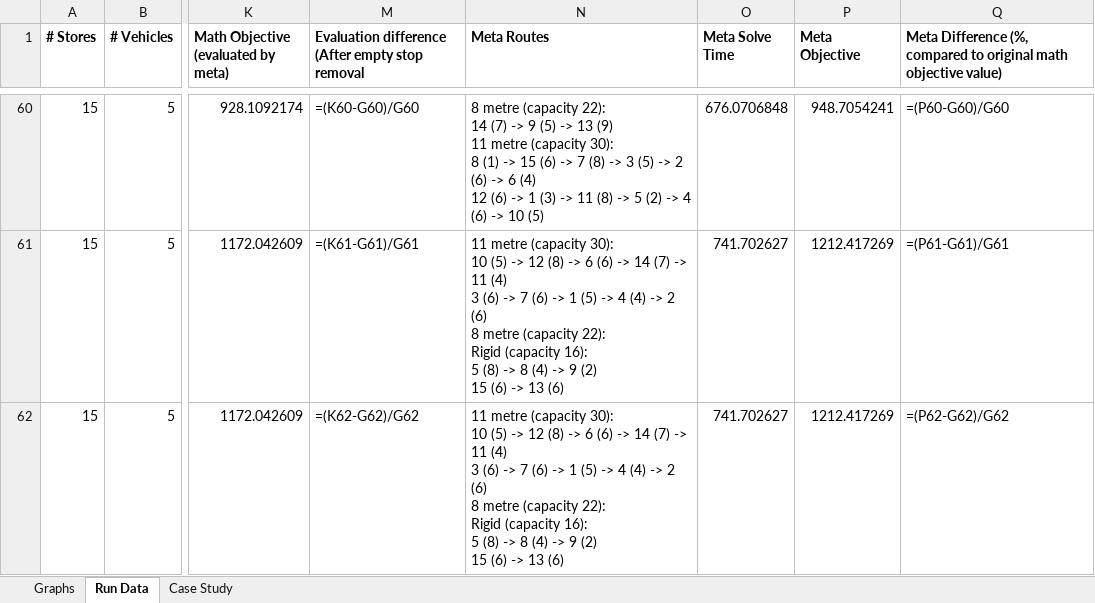
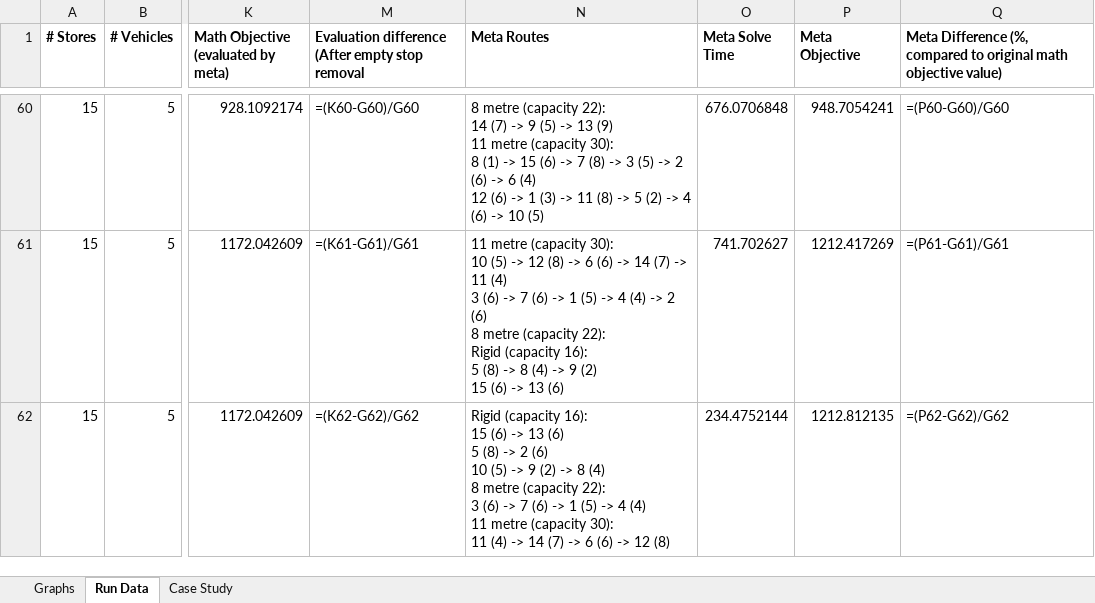
Before and after one commit to Greatmar2/VRP-Case-Study, an Excel workbook: vrp_dss/Solve Times Summary.xlsx, sheet Run Data, drawn as a sheet; only a part is shown, gaps mark what is left out; values as stored, in another font and other column widths than the file's, no borders; formulas without a stored value are shown as written; conditional formats not drawn; ↵ is a line break in a cell; the diff names each change by its address in the sheet, - before the commit and + after, or states it on an @@ line.

```diff
--- a/vrp_dss/Solve Times Summary.xlsx (sheet Run Data)
+++ b/vrp_dss/Solve Times Summary.xlsx (sheet Run Data)
-N62 (Meta Routes): 11 metre (capacity 30): ↵ 10 (5) -> 12 (8) -> 6 (6) -> 14 (7) -> 11 (4) ↵ 3 (6) -> 7 (6) -> 1 (5) -> 4 (4) -> 2 (6) ↵ 8 metre (capacity 22): ↵ Rigid (capacity 16): ↵ 5 (8) -> 8 (4) -> 9 (2) ↵ 15 (6) -> 13 (6)
+N62 (Meta Routes): Rigid (capacity 16): ↵ 15 (6) -> 13 (6) ↵ 5 (8) -> 2 (6) ↵ 10 (5) -> 9 (2) -> 8 (4) ↵ 8 metre (capacity 22): ↵ 3 (6) -> 7 (6) -> 1 (5) -> 4 (4) ↵ 11 metre (capacity 30): ↵ 11 (4) -> 14 (7) -> 6 (6) -> 12 (8)
-O62 (Meta Solve Time): 741.702627
+O62 (Meta Solve Time): 234.4752144
-P62 (Meta Objective): 1212.417269
+P62 (Meta Objective): 1212.812135
```
Also changed, not shown: sheet Case Study, 3 other files.
